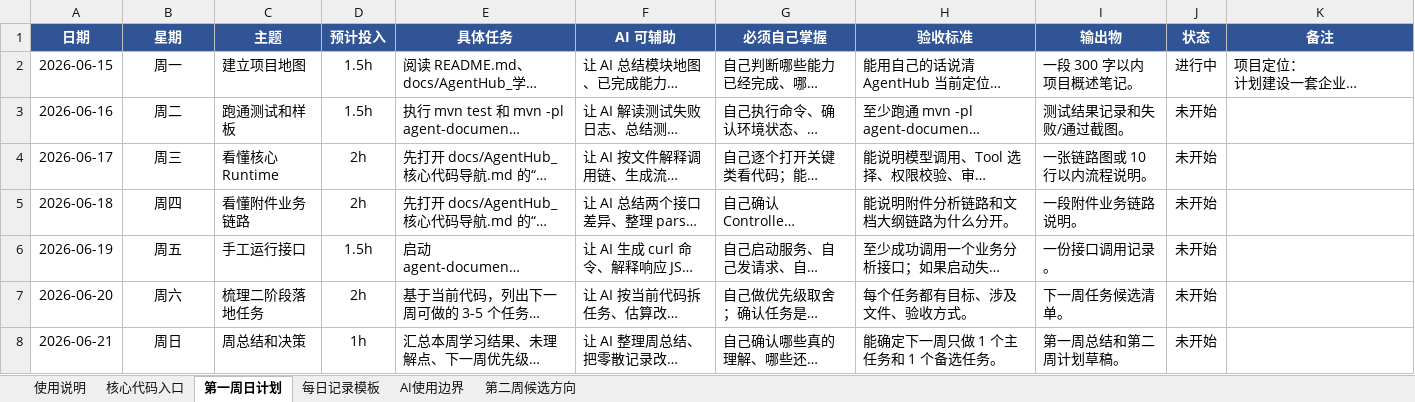
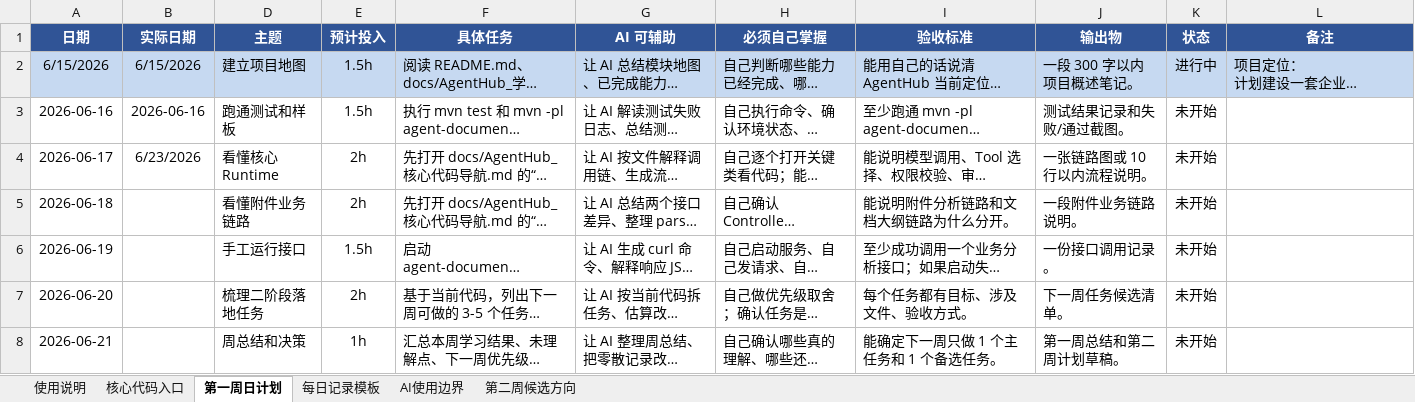
Before and after one commit to hatakes/AgentHub, an Excel workbook: docs/plans/AgentHub_第一周日计划.xlsx, sheet 第一周日计划, drawn as a sheet; long unchanged cells end in …; values as stored, in another font and other column widths than the file's, no borders; addresses are those after the commit; the diff names each change by its address in the sheet, - before the commit and + after, or states it on an @@ line.

```diff
--- a/docs/plans/AgentHub_第一周日计划.xlsx (sheet 第一周日计划)
+++ b/docs/plans/AgentHub_第一周日计划.xlsx (sheet 第一周日计划)
-B1: 星期
+B1: 实际日期
-A2 (日期): 2026-06-15
+A2 (日期): 6/15/2026
-A2:B2 fill: none
+A2:B2 fill: #C6D9F1
-B2 (实际日期): 周一
+B2 (实际日期): 6/15/2026
-D2:L2 fill: none
+D2:L2 fill: #C6D9F1
-B3 (实际日期): 周二
+B3 (实际日期): 2026-06-16
-B4 (实际日期): 周三
+B4 (实际日期): 6/23/2026
-B5 (实际日期): 周四
+B5 (实际日期): (empty)
-B6 (实际日期): 周五
+B6 (实际日期): (empty)
-B7 (实际日期): 周六
+B7 (实际日期): (empty)
-B8 (实际日期): 周日
+B8 (实际日期): (empty)
```
Also changed, not shown: 1 other file.
